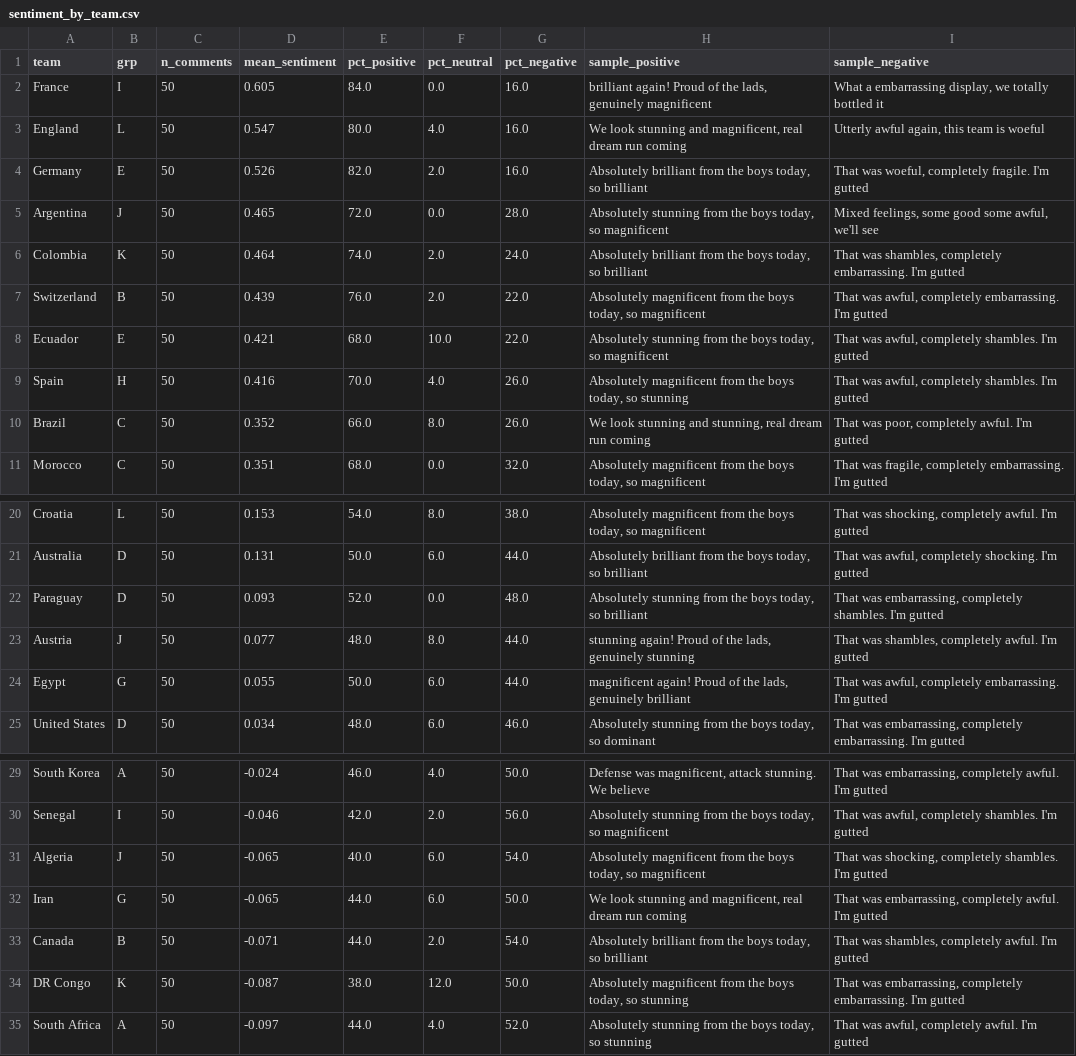
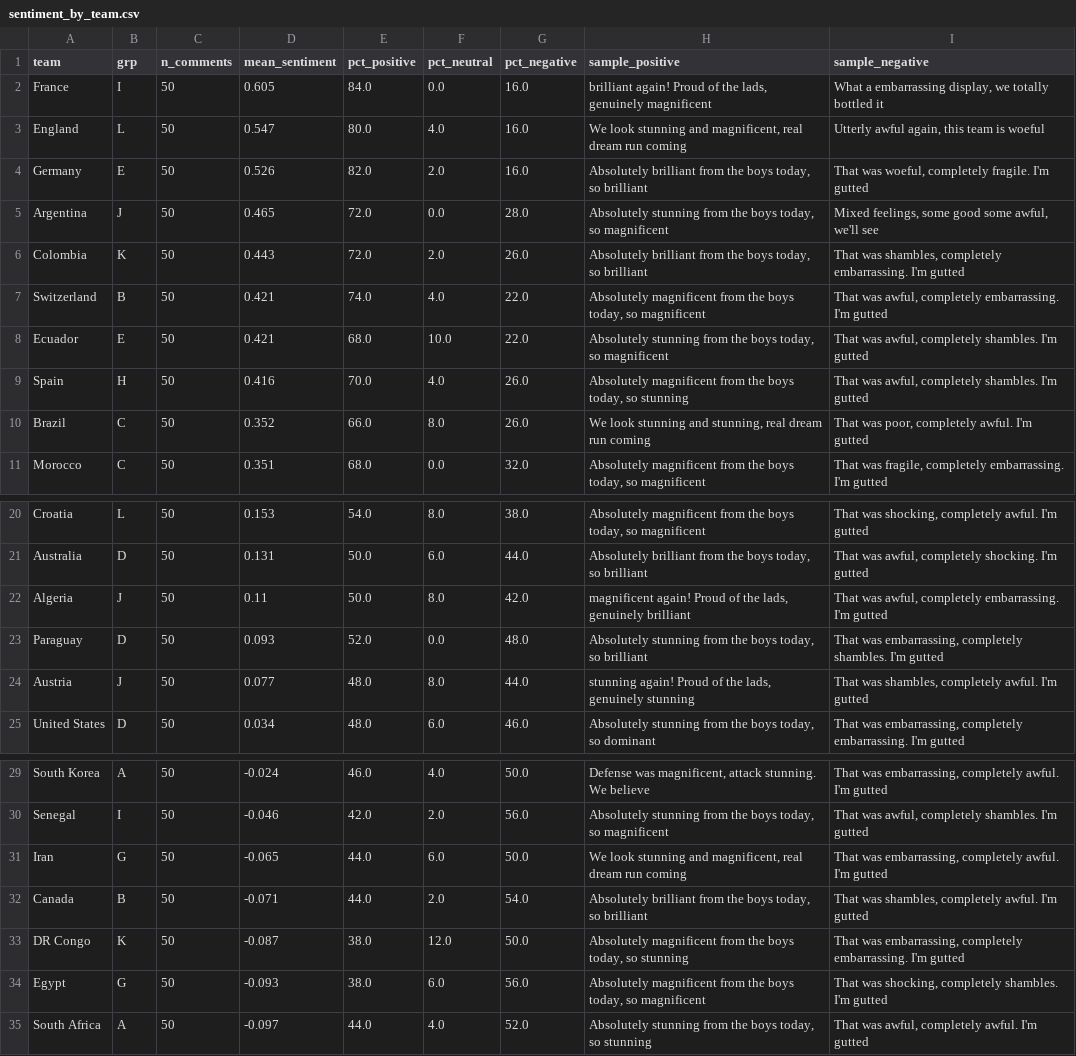
Before and after one commit to nmashiat/wc2026-command-center, a CSV file: outputs/sentiment_by_team.csv, drawn as a sheet; only a part is shown, gaps mark what is left out.

```diff
--- a/outputs/sentiment_by_team.csv
+++ b/outputs/sentiment_by_team.csv
@@ -5,4 +5,4 @@ Germany,E,50,0.526,82.0,2.0,16.0,"Absolutely brilliant from the boys today, so b
 Argentina,J,50,0.465,72.0,0.0,28.0,"Absolutely stunning from the boys today, so magnificent","Mixed feelings, some good some awful, we'll see"
-Colombia,K,50,0.464,74.0,2.0,24.0,"Absolutely brilliant from the boys today, so brilliant","That was shambles, completely embarrassing. I'm gutted"
-Switzerland,B,50,0.439,76.0,2.0,22.0,"Absolutely magnificent from the boys today, so magnificent","That was awful, completely embarrassing. I'm gutted"
+Colombia,K,50,0.443,72.0,2.0,26.0,"Absolutely brilliant from the boys today, so brilliant","That was shambles, completely embarrassing. I'm gutted"
+Switzerland,B,50,0.421,74.0,4.0,22.0,"Absolutely magnificent from the boys today, so magnificent","That was awful, completely embarrassing. I'm gutted"
 Ecuador,E,50,0.421,68.0,10.0,22.0,"Absolutely stunning from the boys today, so magnificent","That was awful, completely shambles. I'm gutted"
@@ -21,5 +21,5 @@ Croatia,L,50,0.153,54.0,8.0,38.0,"Absolutely magnificent from the boys today, so
 Australia,D,50,0.131,50.0,6.0,44.0,"Absolutely brilliant from the boys today, so brilliant","That was awful, completely shocking. I'm gutted"
+Algeria,J,50,0.11,50.0,8.0,42.0,"magnificent again! Proud of the lads, genuinely brilliant","That was awful, completely embarrassing. I'm gutted"
 Paraguay,D,50,0.093,52.0,0.0,48.0,"Absolutely stunning from the boys today, so brilliant","That was embarrassing, completely shambles. I'm gutted"
 Austria,J,50,0.077,48.0,8.0,44.0,"stunning again! Proud of the lads, genuinely stunning","That was shambles, completely awful. I'm gutted"
-Egypt,G,50,0.055,50.0,6.0,44.0,"magnificent again! Proud of the lads, genuinely brilliant","That was awful, completely embarrassing. I'm gutted"
 United States,D,50,0.034,48.0,6.0,46.0,"Absolutely stunning from the boys today, so dominant","That was embarrassing, completely embarrassing. I'm gutted"
@@ -30,3 +30,2 @@ South Korea,A,50,-0.024,46.0,4.0,50.0,"Defense was magnificent, attack stunning.
 Senegal,I,50,-0.046,42.0,2.0,56.0,"Absolutely stunning from the boys today, so magnificent","That was awful, completely shambles. I'm gutted"
-Algeria,J,50,-0.065,40.0,6.0,54.0,"Absolutely magnificent from the boys today, so magnificent","That was shocking, completely shambles. I'm gutted"
 Iran,G,50,-0.065,44.0,6.0,50.0,"We look stunning and magnificent, real dream run coming","That was embarrassing, completely awful. I'm gutted"
@@ -34,2 +33,3 @@ Canada,B,50,-0.071,44.0,2.0,54.0,"Absolutely brilliant from the boys today, so b
 DR Congo,K,50,-0.087,38.0,12.0,50.0,"Absolutely magnificent from the boys today, so stunning","That was embarrassing, completely embarrassing. I'm gutted"
+Egypt,G,50,-0.093,38.0,6.0,56.0,"Absolutely magnificent from the boys today, so magnificent","That was shocking, completely shambles. I'm gutted"
 South Africa,A,50,-0.097,44.0,4.0,52.0,"Absolutely stunning from the boys today, so stunning","That was awful, completely awful. I'm gutted"
```
Also changed, not shown: outputs/goals_by_day.csv, outputs/predictions.csv, 10 other files.
